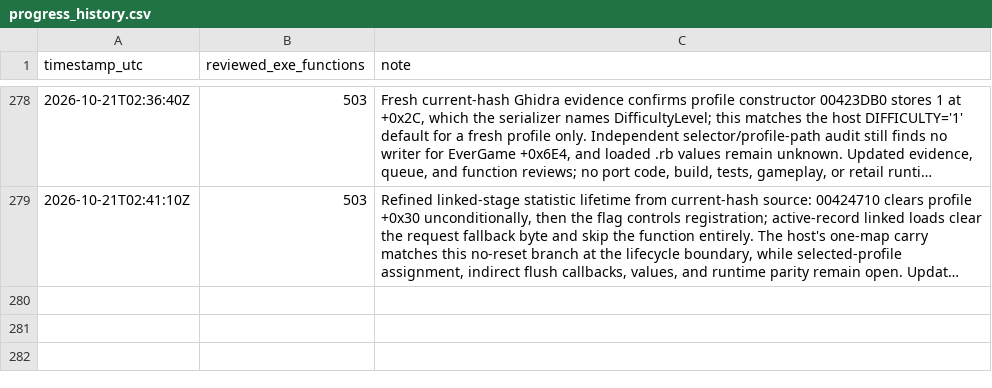
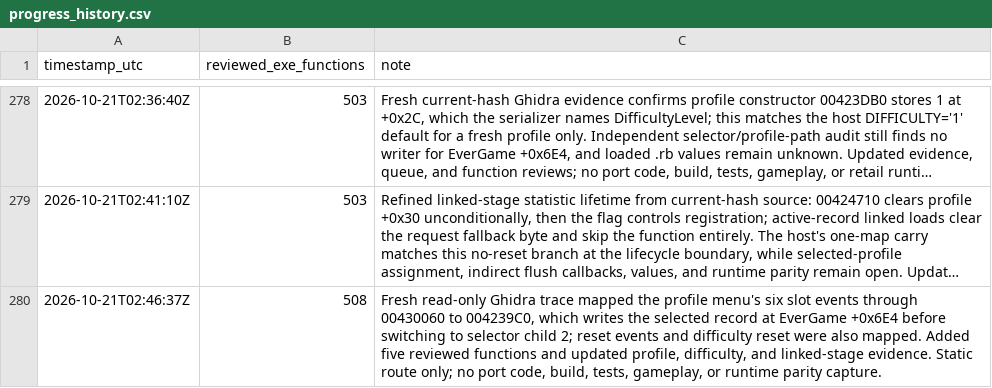
Before and after one commit to JacobPilawa/fdny-maps, a CSV file: decomp_revised/tracker/progress_history.csv, drawn as a sheet; only a part is shown, gaps mark what is left out; long unchanged cells end in …; the diff names each change by its address in the sheet, - before the commit and + after, or states it on an @@ line.

```diff
--- a/decomp_revised/tracker/progress_history.csv
+++ b/decomp_revised/tracker/progress_history.csv
+row 280: 2026-10-21T02:46:37Z | 508 | Fresh read-only Ghidra trace mapped the profile menu's six slot events through 00430060 to 004239C0, which writes the selected record at EverGame +0x6E4 before switching to selector child 2; reset events and difficulty reset were also mapped. Added five reviewed functions and updated profile, difficulty, and linked-stage evidence. Static route only; no port code, build, tests, gameplay, or runtime parity capture.
```
Also changed, not shown: decomp_revised/tracker/function_reviews.csv, 11 other files.
